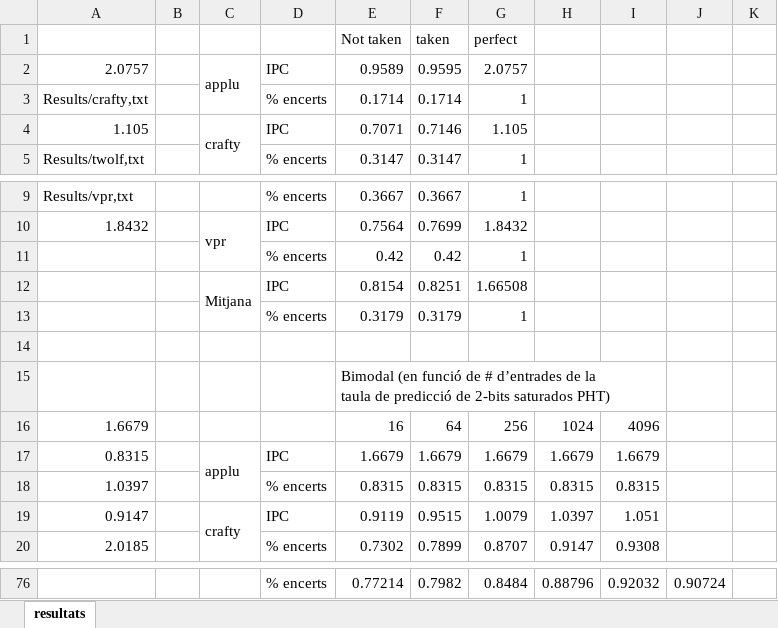
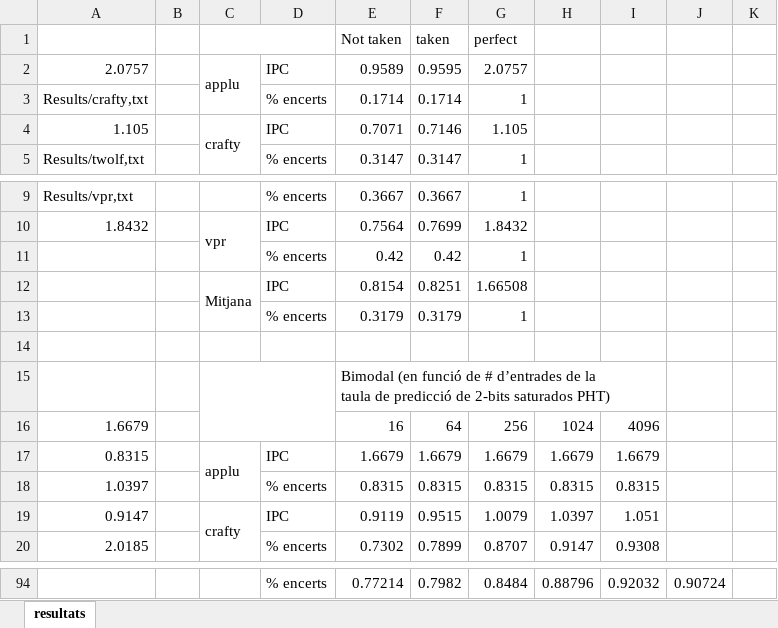
Before and after one commit to toful/Prac_AC, an Excel workbook: Prac2/resultats.xlsx, sheet resultats, drawn as a sheet; only a part is shown, gaps mark what is left out; values as stored, in another font and other column widths than the file's, no cell formats; charts and pictures not drawn; the diff covers the shown part only; the diff names each change by its address in the sheet, - before the commit and + after, or states it on an @@ line.

```diff
--- a/Prac2/resultats.xlsx (sheet resultats)
+++ b/Prac2/resultats.xlsx (sheet resultats)
+C1:D1 merged
+C15:D16 merged
```
Also changed, not shown: 19 added rows, 2 removed rows, 2 edited cells and merged cells elsewhere in this sheet, cell formats, charts or pictures.
